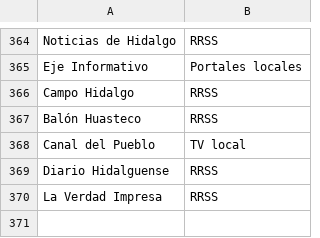
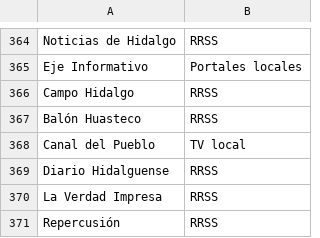
Before and after one commit to thelonious9/Enlaces, a CSV file: Medio.csv, drawn as a sheet; only a part is shown, gaps mark what is left out; the diff names each change by its address in the sheet, - before the commit and + after, or states it on an @@ line.

```diff
--- a/Medio.csv
+++ b/Medio.csv
+row 371: Repercusión | RRSS
```
Also changed, not shown: Dependencia.csv, Firma.csv, 1 other file.
